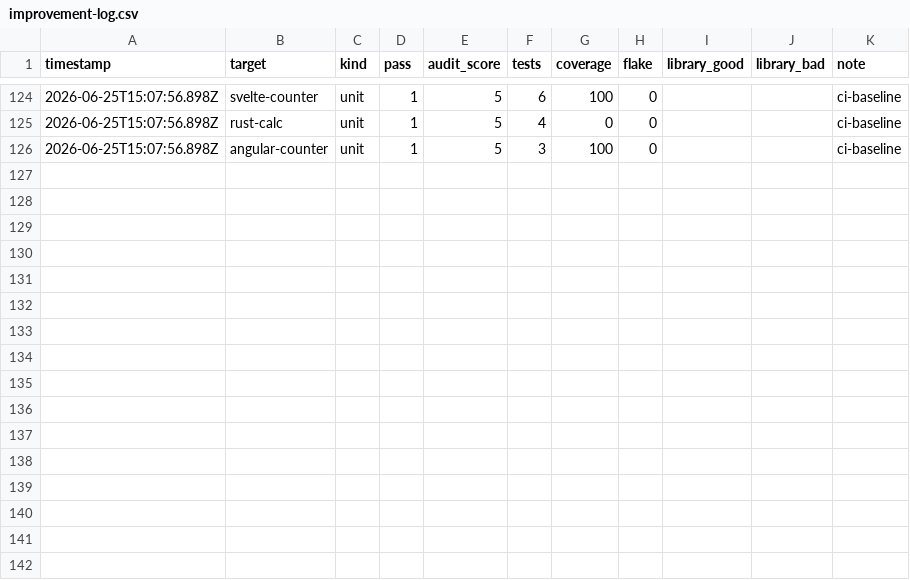
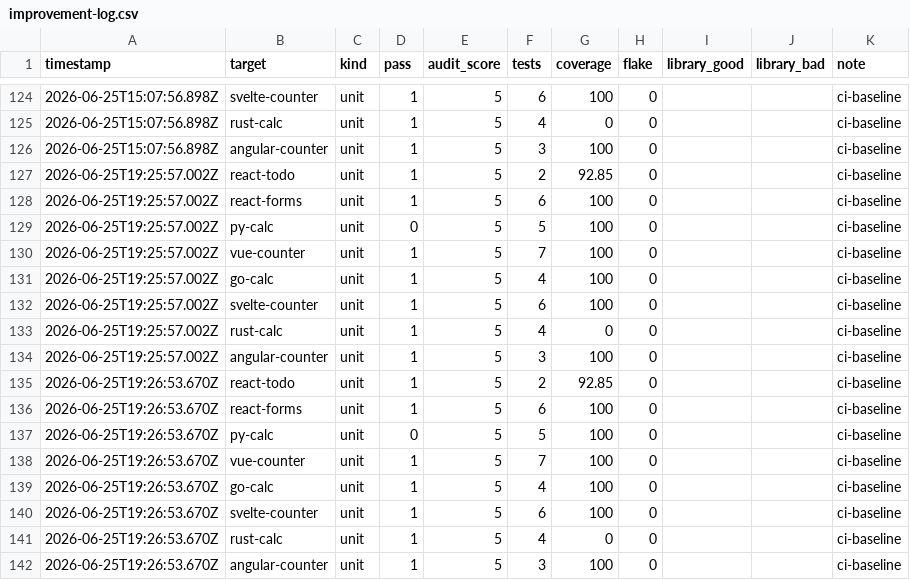
Before and after one commit to MaciekBrzeski/probevane, a CSV file: eval/improvement-log.csv, drawn as a sheet; only a part is shown, gaps mark what is left out.

```diff
--- a/eval/improvement-log.csv
+++ b/eval/improvement-log.csv
@@ -126 +126,17 @@ timestamp,target,kind,pass,audit_score,tests,coverage,flake,library_good,library
 2026-06-25T15:07:56.898Z,angular-counter,unit,1,5,3,100,0,,,ci-baseline
+2026-06-25T19:25:57.002Z,react-todo,unit,1,5,2,92.85,0,,,ci-baseline
+2026-06-25T19:25:57.002Z,react-forms,unit,1,5,6,100,0,,,ci-baseline
+2026-06-25T19:25:57.002Z,py-calc,unit,0,5,5,100,0,,,ci-baseline
+2026-06-25T19:25:57.002Z,vue-counter,unit,1,5,7,100,0,,,ci-baseline
+2026-06-25T19:25:57.002Z,go-calc,unit,1,5,4,100,0,,,ci-baseline
+2026-06-25T19:25:57.002Z,svelte-counter,unit,1,5,6,100,0,,,ci-baseline
+2026-06-25T19:25:57.002Z,rust-calc,unit,1,5,4,0,0,,,ci-baseline
+2026-06-25T19:25:57.002Z,angular-counter,unit,1,5,3,100,0,,,ci-baseline
+2026-06-25T19:26:53.670Z,react-todo,unit,1,5,2,92.85,0,,,ci-baseline
+2026-06-25T19:26:53.670Z,react-forms,unit,1,5,6,100,0,,,ci-baseline
+2026-06-25T19:26:53.670Z,py-calc,unit,0,5,5,100,0,,,ci-baseline
+2026-06-25T19:26:53.670Z,vue-counter,unit,1,5,7,100,0,,,ci-baseline
+2026-06-25T19:26:53.670Z,go-calc,unit,1,5,4,100,0,,,ci-baseline
+2026-06-25T19:26:53.670Z,svelte-counter,unit,1,5,6,100,0,,,ci-baseline
+2026-06-25T19:26:53.670Z,rust-calc,unit,1,5,4,0,0,,,ci-baseline
+2026-06-25T19:26:53.670Z,angular-counter,unit,1,5,3,100,0,,,ci-baseline
```
Also changed, not shown: 11 other files.
